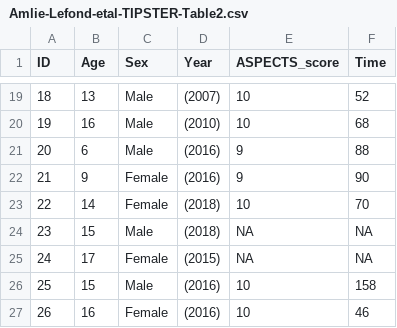
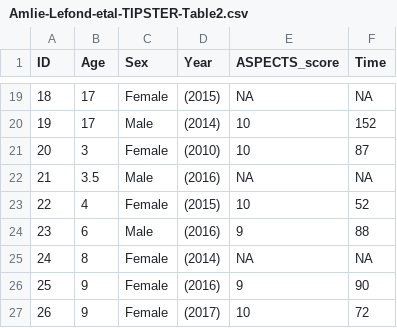
Before and after one commit to Rmadillo/Amlie-Lefond-etal-TIPSTER, a CSV file: Amlie-Lefond-etal-TIPSTER-Table2.csv, drawn as a sheet; only a part is shown, gaps mark what is left out; the diff covers the shown part only.

```diff
--- a/Amlie-Lefond-etal-TIPSTER-Table2.csv
+++ b/Amlie-Lefond-etal-TIPSTER-Table2.csv
@@ -19,9 +19,9 @@ ID,Age,Sex,Year,ASPECTS_score,Time
-18,13,Male,(2007),10,52
-19,16,Male,(2010),10,68
-20,6,Male,(2016),9,88
-21,9,Female,(2016),9,90
-22,14,Female,(2018),10,70
-23,15,Male,(2018),NA,NA
-24,17,Female,(2015),NA,NA
-25,15,Male,(2016),10,158
-26,16,Female,(2016),10,46
+18,17,Female,(2015),NA,NA
+19,17,Male,(2014),10,152
+20,3,Female,(2010),10,87
+21,3.5,Male,(2016),NA,NA
+22,4,Female,(2015),10,52
+23,6,Male,(2016),9,88
+24,8,Female,(2014),NA,NA
+25,9,Female,(2016),9,90
+26,9,Female,(2017),10,72
```
Also changed, not shown: 64 edited cells elsewhere in this file, Amlie-Lefond-etal-TIPSTER-Figure2-data.csv, Amlie-Lefond-etal-TIPSTER-Table1.csv.
